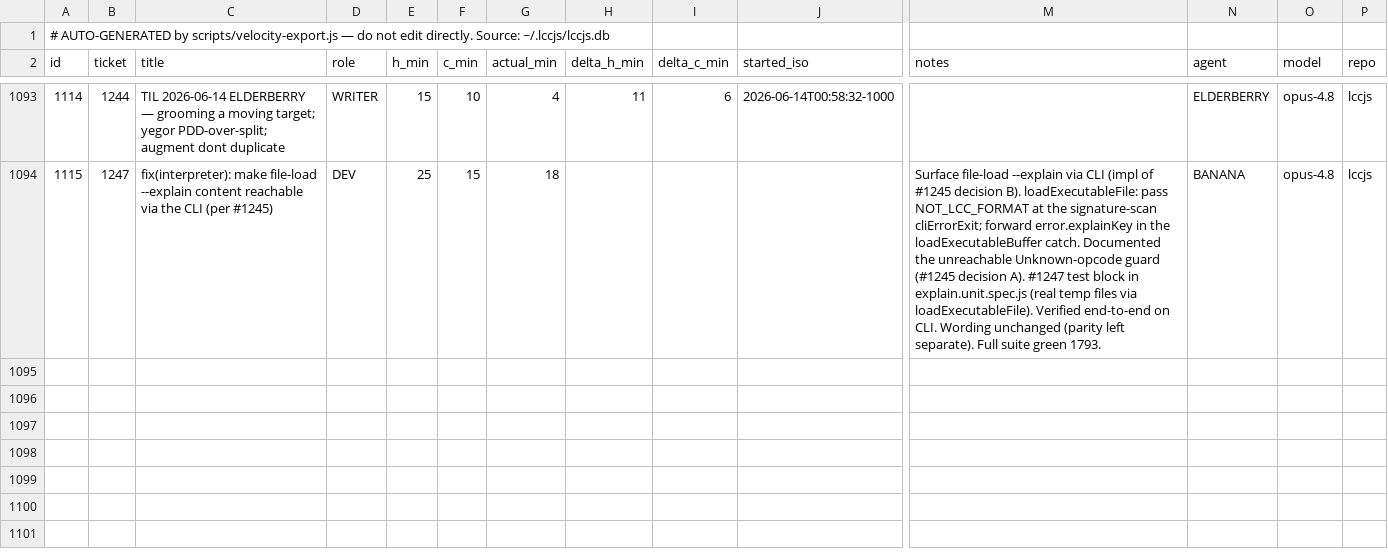
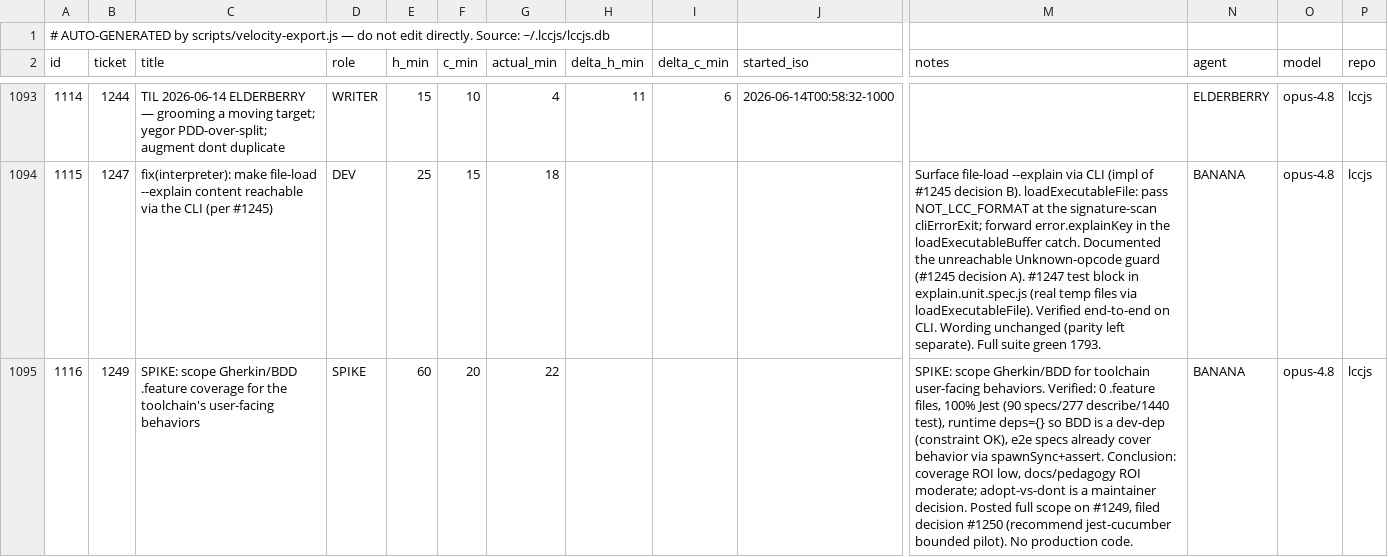
Before and after one commit to avidrucker/lccjs, a CSV file: docs/puzzle-velocity.csv, drawn as a sheet; only a part is shown, gaps mark what is left out; rows hold the shown columns only; the diff names each change by its address in the sheet, - before the commit and + after, or states it on an @@ line.

```diff
--- a/docs/puzzle-velocity.csv
+++ b/docs/puzzle-velocity.csv
+row 1095: 1116 | 1249 | SPIKE: scope Gherkin/BDD .feature coverage for the toolchain's user-facing behaviors | SPIKE | 60 | 20 | 22 |  |  |  | SPIKE: scope Gherkin/BDD for toolchain user-facing behaviors. Verified: 0 .feature files, 100% Jest (90 specs/277 describe/1440 test), runtime deps={} so BDD is a dev-dep (constraint OK), e2e specs already cover behavior via spawnSync+assert. Conclusion: coverage ROI low, docs/pedagogy ROI moderate; adopt-vs-dont is a maintainer decision. Posted full scope on #1249, filed decision #1250 (recommend jest-cucumber bounded pilot). No production code. | BANANA | opus-4.8 | lccjs
```
